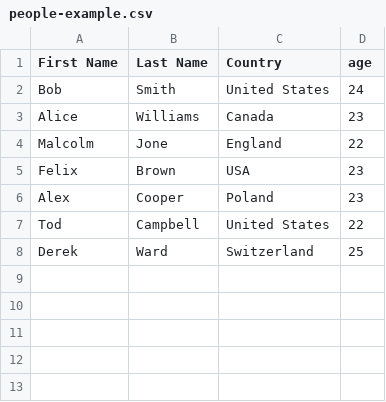
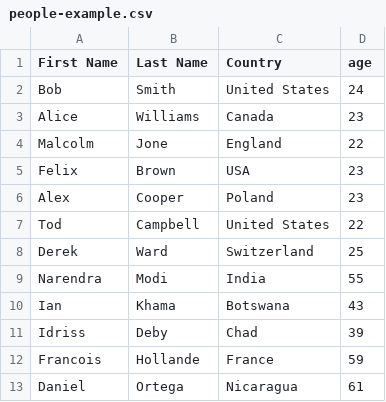
Before and after one commit to ajaycode/ajaycode, a CSV file: notebooks/people-example.csv, drawn as a sheet.

Commit message:
More Names

```diff
--- a/notebooks/people-example.csv
+++ b/notebooks/people-example.csv
@@ -8 +8,6 @@ First Name,Last Name,Country,age
 "Derek","Ward","Switzerland",25
+"Narendra", "Modi", "India", 55
+"Ian", "Khama", "Botswana", 43
+"Idriss", "Deby", "Chad", 39
+"Francois", "Hollande", "France", 59
+"Daniel", "Ortega", "Nicaragua", 61
```
